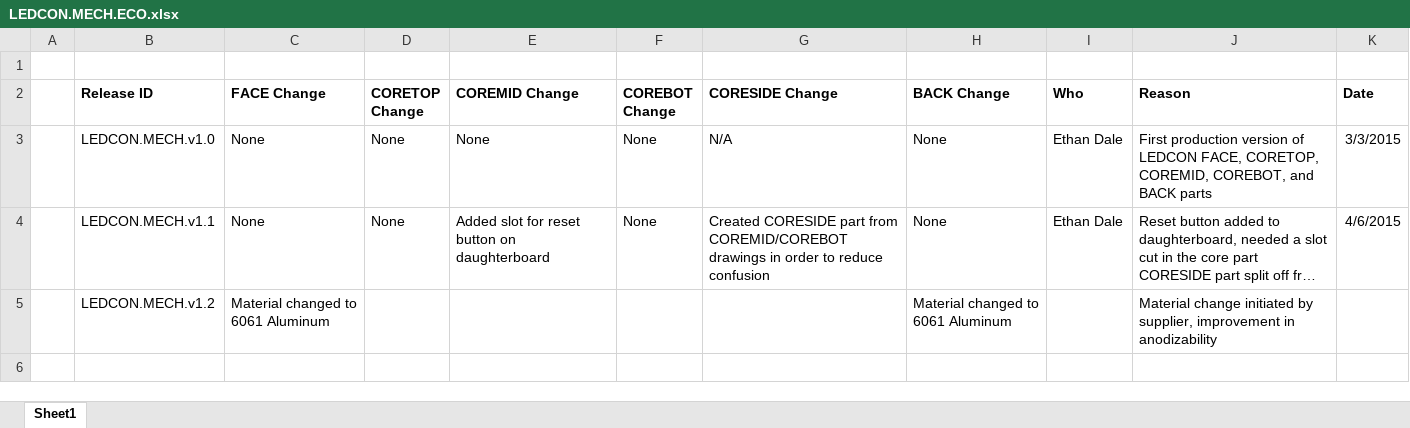
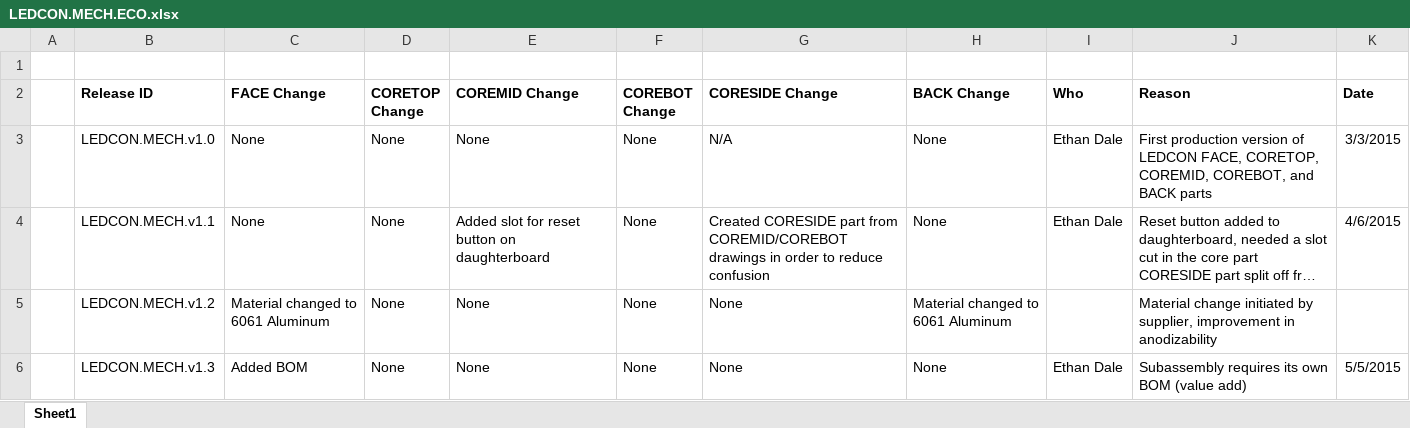
Before and after one commit to codeshelf/LEDCON.MECH, an Excel workbook: LEDCON.MECH.ECO.xlsx, sheet Sheet1, drawn as a sheet; long unchanged cells end in …; values as stored, in another font and other column widths than the file's, no borders; charts and pictures not drawn; the diff names each change by its address in the sheet, - before the commit and + after, or states it on an @@ line.

Commit message:
Added line for v1.3

```diff
--- a/LEDCON.MECH.ECO.xlsx (sheet Sheet1)
+++ b/LEDCON.MECH.ECO.xlsx (sheet Sheet1)
-D5 (CORETOP Change): (empty)
+D5 (CORETOP Change): None
-E5 (COREMID Change): (empty)
+E5 (COREMID Change): None
-F5 (COREBOT Change): (empty)
+F5 (COREBOT Change): None
-G5 (CORESIDE Change): (empty)
+G5 (CORESIDE Change): None
+row 6:  | LEDCON.MECH.v1.3 | Added BOM | None | None | None | None | None | Ethan Dale | Subassembly requires its own BOM (value add) | 5/5/2015
```
Also changed, not shown: charts or pictures.
